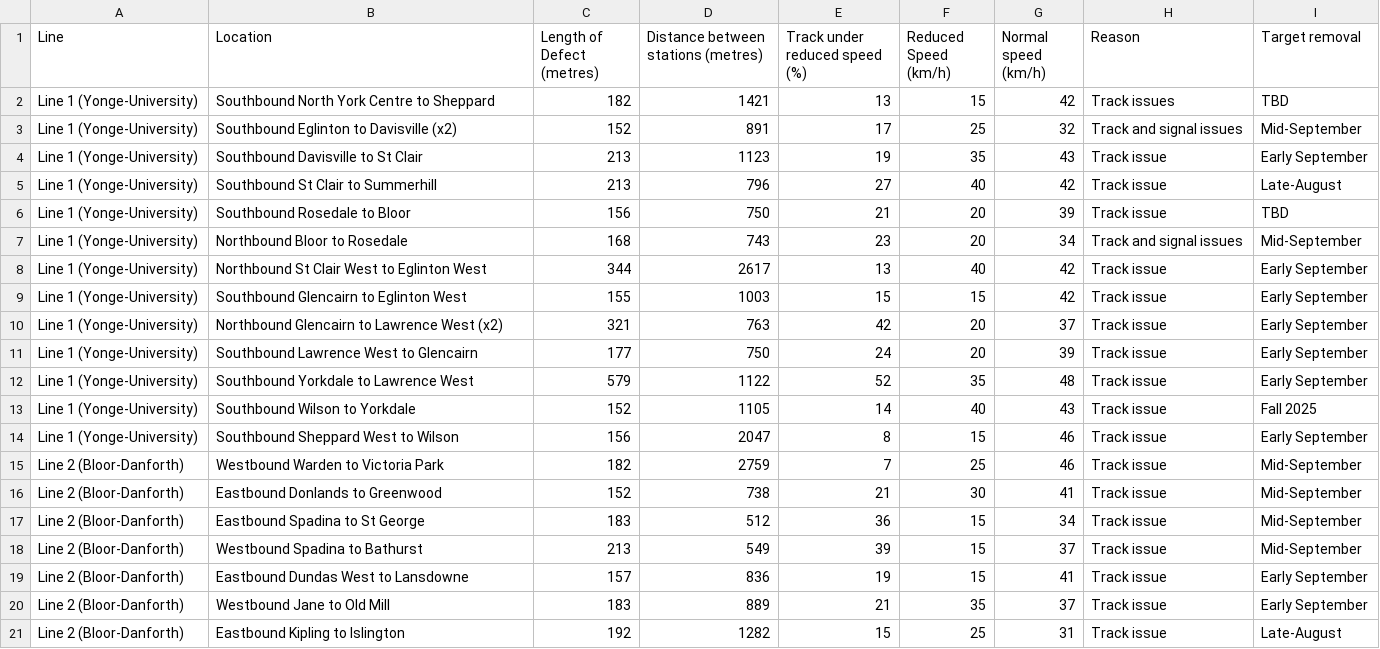
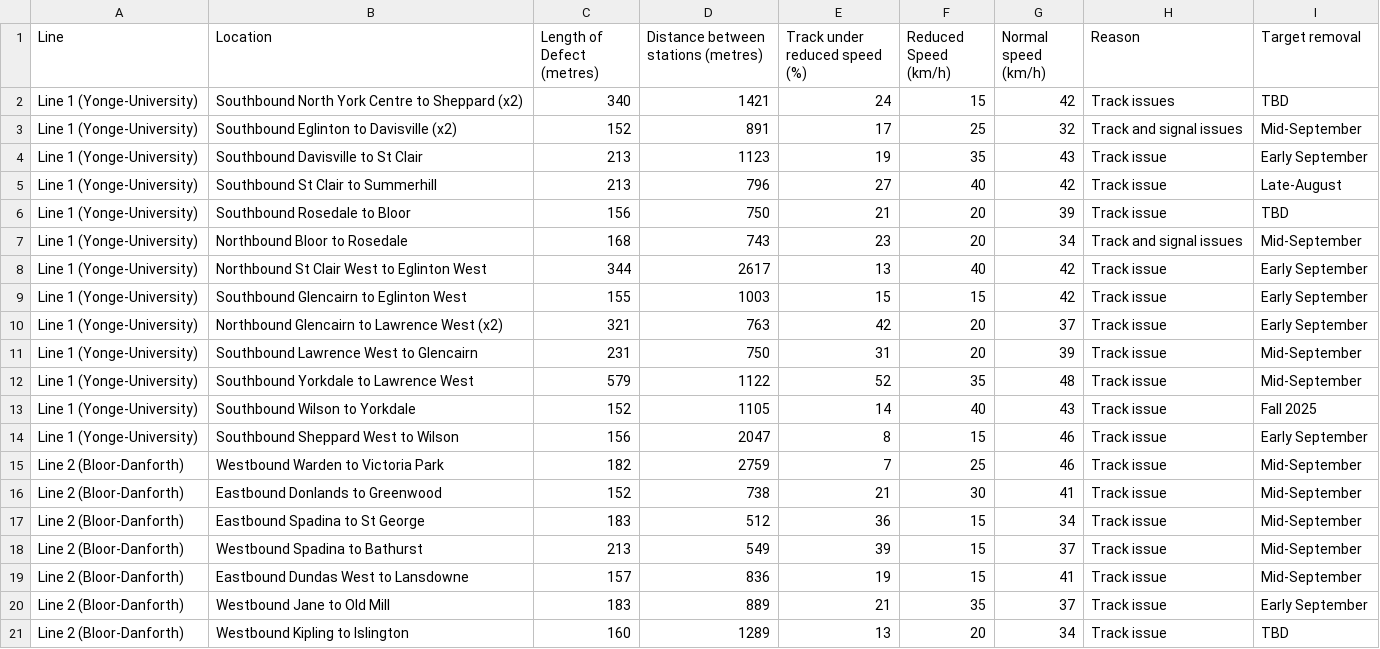
Before and after one commit to thomassth/to-bus-stations, a CSV file: data/ttc/slow-zone/ttc-slow-zones.csv, drawn as a sheet.

```diff
--- a/data/ttc/slow-zone/ttc-slow-zones.csv
+++ b/data/ttc/slow-zone/ttc-slow-zones.csv
@@ -1,3 +1,3 @@
 Line,Location,Length of Defect (metres),Distance between stations (metres),Track under reduced speed (%),Reduced Speed (km/h),Normal speed (km/h),Reason,Target removal
-Line 1 (Yonge-University),Southbound North York Centre to Sheppard,182,1421,13,15,42,Track issues,TBD
+Line 1 (Yonge-University),Southbound North York Centre to Sheppard (x2),340,1421,24,15,42,Track issues,TBD
 Line 1 (Yonge-University),Southbound Eglinton to Davisville (x2),152,891,17,25,32,Track and signal issues,Mid-September
@@ -10,4 +10,4 @@ Line 1 (Yonge-University),Southbound Glencairn to Eglinton West,155,1003,15,15,4
 Line 1 (Yonge-University),Northbound Glencairn to Lawrence West (x2),321,763,42,20,37,Track issue,Early September
-Line 1 (Yonge-University),Southbound Lawrence West to Glencairn,177,750,24,20,39,Track issue,Early September
-Line 1 (Yonge-University),Southbound Yorkdale to Lawrence West,579,1122,52,35,48,Track issue,Early September
+Line 1 (Yonge-University),Southbound Lawrence West to Glencairn,231,750,31,20,39,Track issue,Mid-September
+Line 1 (Yonge-University),Southbound Yorkdale to Lawrence West,579,1122,52,35,48,Track issue,Mid-September
 Line 1 (Yonge-University),Southbound Wilson to Yorkdale,152,1105,14,40,43,Track issue,Fall 2025
@@ -18,4 +18,4 @@ Line 2 (Bloor-Danforth),Eastbound Spadina to St George,183,512,36,15,34,Track is
 Line 2 (Bloor-Danforth),Westbound Spadina to Bathurst,213,549,39,15,37,Track issue,Mid-September
-Line 2 (Bloor-Danforth),Eastbound Dundas West to Lansdowne,157,836,19,15,41,Track issue,Early September
+Line 2 (Bloor-Danforth),Eastbound Dundas West to Lansdowne,157,836,19,15,41,Track issue,Mid-September
 Line 2 (Bloor-Danforth),Westbound Jane to Old Mill,183,889,21,35,37,Track issue,Early September
-Line 2 (Bloor-Danforth),Eastbound Kipling to Islington,192,1282,15,25,31,Track issue,Late-August
+Line 2 (Bloor-Danforth),Westbound Kipling to Islington,160,1289,13,20,34,Track issue,TBD
```
